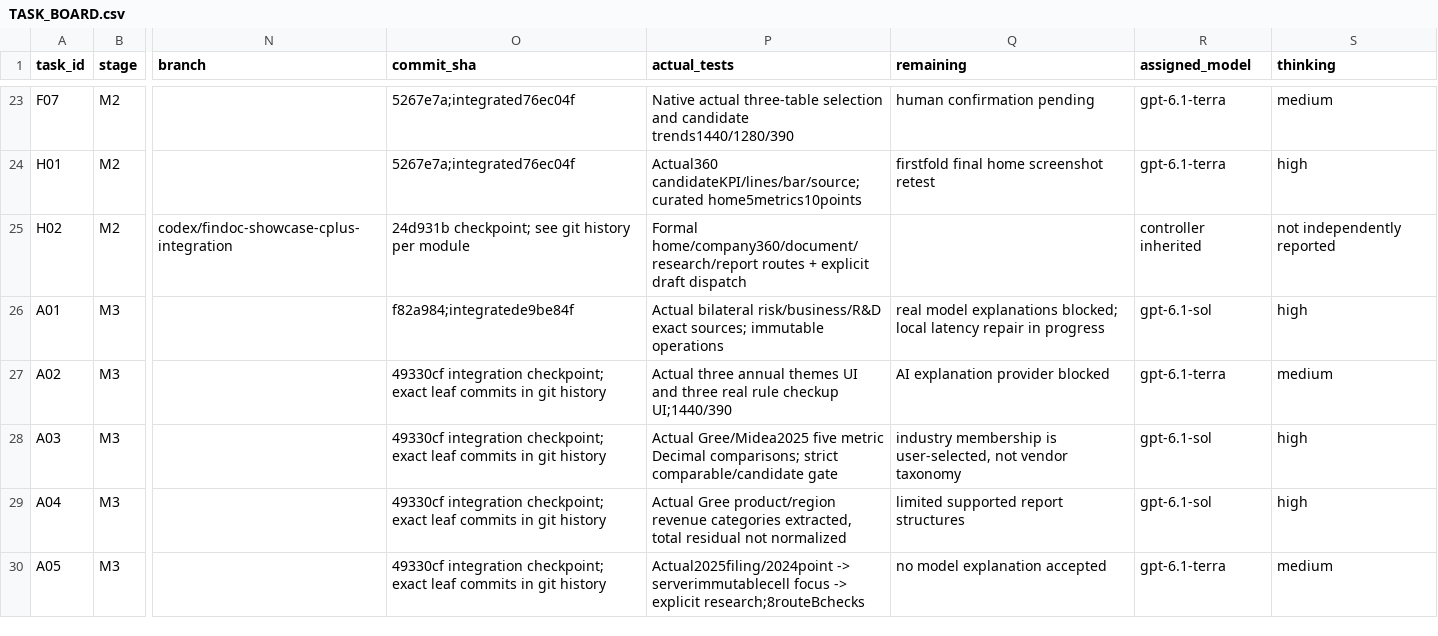
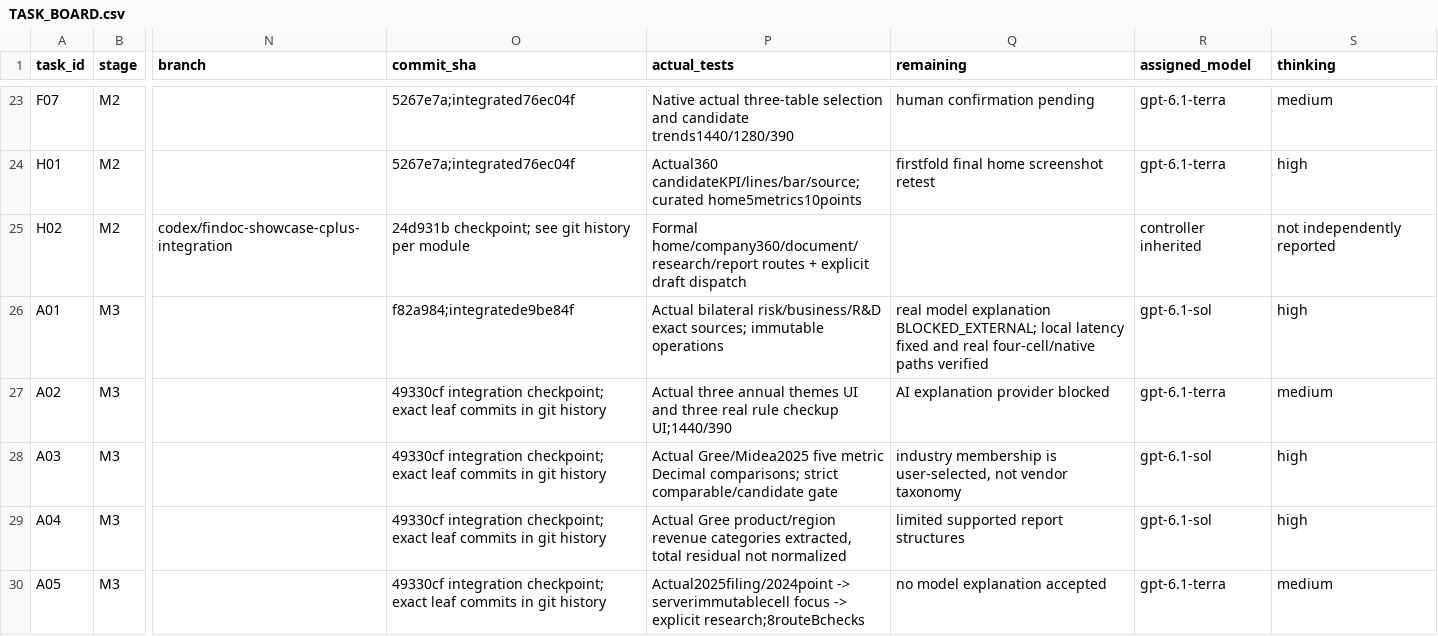
Before and after one commit to aning0922/findoc-agent, a CSV file: docs/cplus/TASK_BOARD.csv, drawn as a sheet; only a part is shown, gaps mark what is left out; the diff names each change by its address in the sheet, - before the commit and + after, or states it on an @@ line.

Commit message:
docs(cplus): distinguish resolved latency from external model gap

```diff
--- a/docs/cplus/TASK_BOARD.csv
+++ b/docs/cplus/TASK_BOARD.csv
-Q26 (remaining): real model explanations blocked; local latency repair in progress
+Q26 (remaining): real model explanation BLOCKED_EXTERNAL; local latency fixed and real four-cell/native paths verified
```
